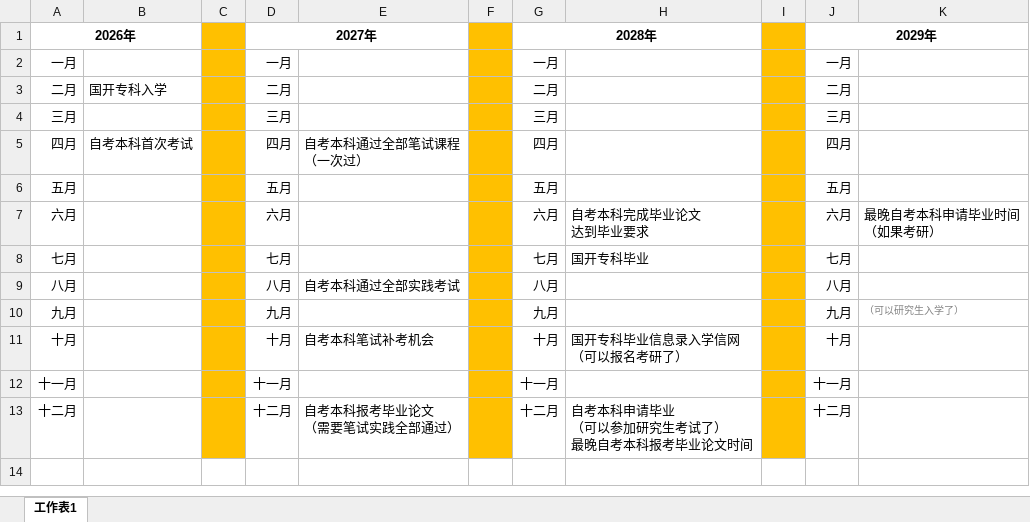
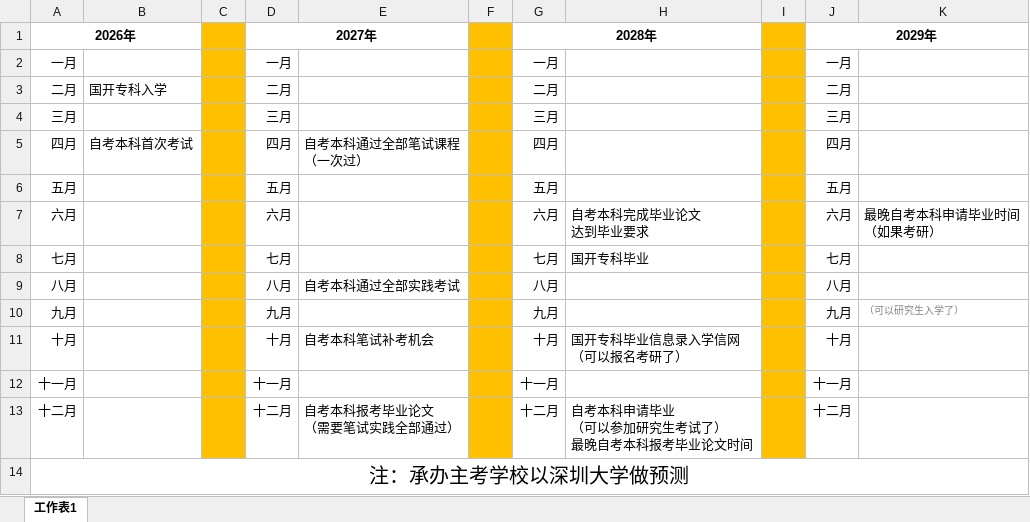
Before and after one commit to Byvm815/080901-self-study-exam, an Excel workbook: 自考本科/个人学习笔记/Byvm815/毕业时间预测表.xlsx, sheet 工作表1, drawn as a sheet; values as stored, in another font and other column widths than the file's, no borders; the diff names each change by its address in the sheet, - before the commit and + after, or states it on an @@ line.

Commit message:
Update 毕业时间预测表.xlsx

```diff
--- a/自考本科/个人学习笔记/Byvm815/毕业时间预测表.xlsx (sheet 工作表1)
+++ b/自考本科/个人学习笔记/Byvm815/毕业时间预测表.xlsx (sheet 工作表1)
+row 14: 注：承办主考学校以深圳大学做预测
```
